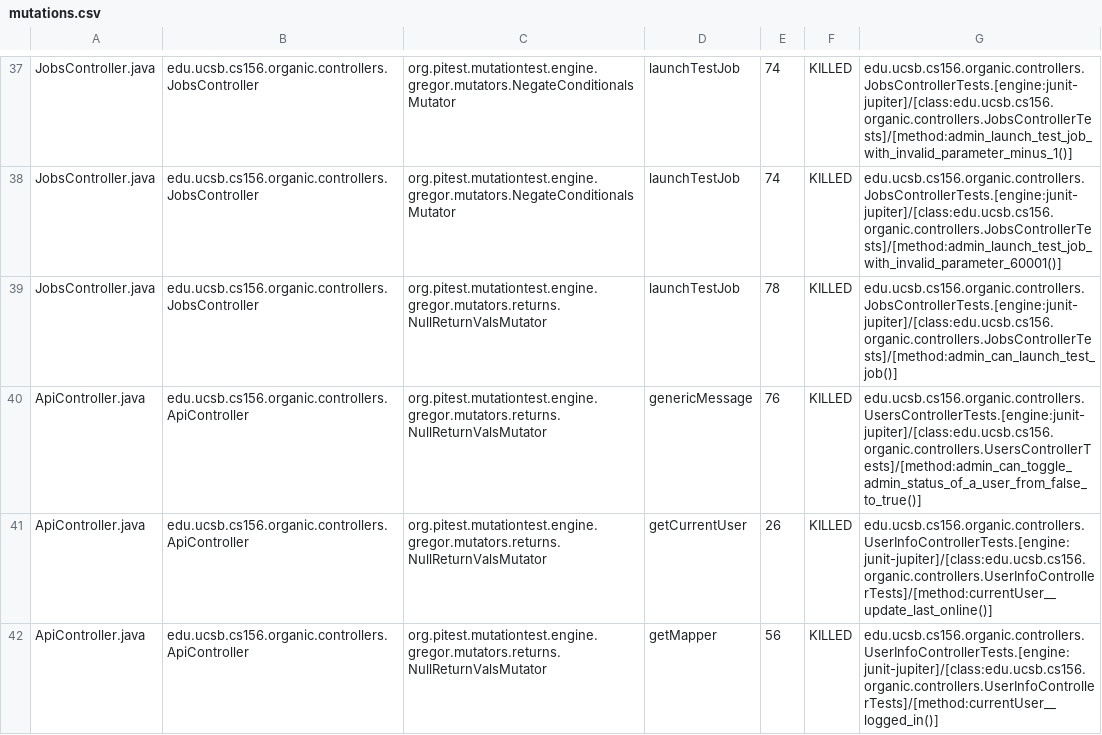
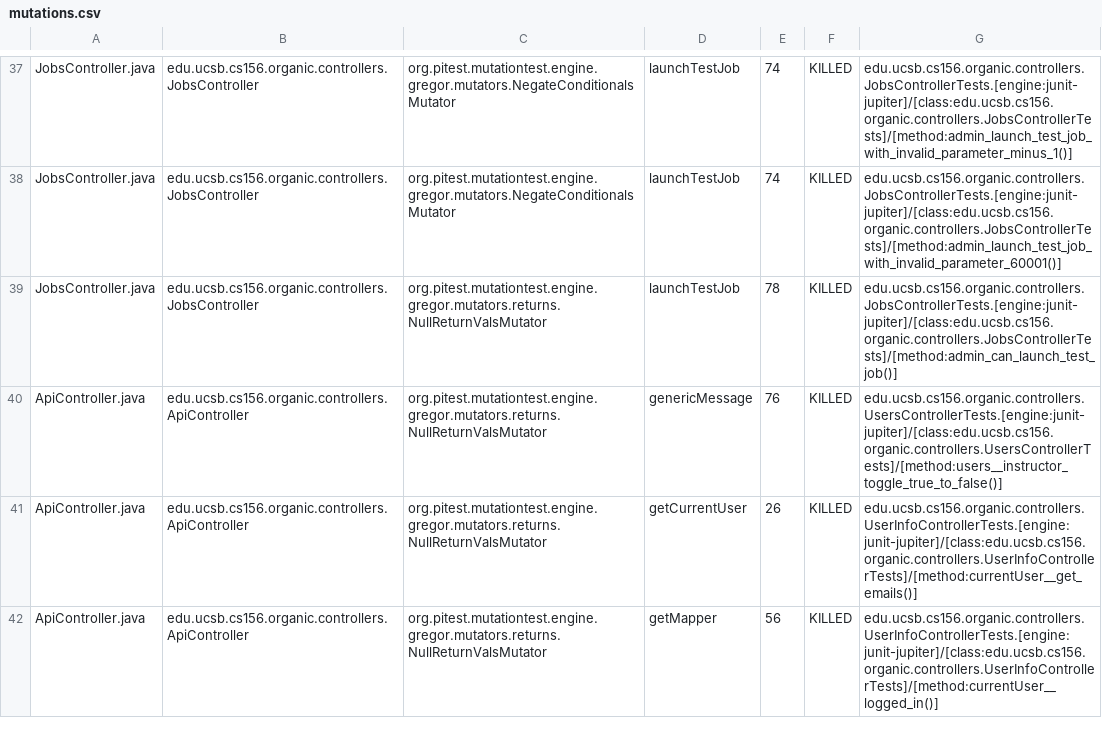
Before and after one commit to ucsb-cs156-f23/proj-organic-f23-6pm-4, a CSV file: prs/33/pitest/mutations.csv, drawn as a sheet; only a part is shown, gaps mark what is left out; the diff covers the shown part only.

Commit message:
Deploying to gh-pages from @ ucsb-cs156-f23/proj-organic-f23-6pm-4@c416b344786fb11b2ff18aa818f5bca3b237e5f7 🚀

```diff
--- a/prs/33/pitest/mutations.csv
+++ b/prs/33/pitest/mutations.csv
@@ -39,4 +39,4 @@ JobsController.java,edu.ucsb.cs156.organic.controllers.JobsController,org.pitest
 JobsController.java,edu.ucsb.cs156.organic.controllers.JobsController,org.pitest.mutationtest.engine.gregor.mutators.returns.NullReturnValsMutator,launchTestJob,78,KILLED,edu.ucsb.cs156.organic.controllers.JobsControllerTests.[engine:junit-jupiter]/[class:edu.ucsb.cs156.organic.controllers.JobsControllerTests]/[method:admin_can_launch_test_job()]
-ApiController.java,edu.ucsb.cs156.organic.controllers.ApiController,org.pitest.mutationtest.engine.gregor.mutators.returns.NullReturnValsMutator,genericMessage,76,KILLED,edu.ucsb.cs156.organic.controllers.UsersControllerTests.[engine:junit-jupiter]/[class:edu.ucsb.cs156.organic.controllers.UsersControllerTests]/[method:admin_can_toggle_admin_status_of_a_user_from_false_to_true()]
-ApiController.java,edu.ucsb.cs156.organic.controllers.ApiController,org.pitest.mutationtest.engine.gregor.mutators.returns.NullReturnValsMutator,getCurrentUser,26,KILLED,edu.ucsb.cs156.organic.controllers.UserInfoControllerTests.[engine:junit-jupiter]/[class:edu.ucsb.cs156.organic.controllers.UserInfoControllerTests]/[method:currentUser__update_last_online()]
+ApiController.java,edu.ucsb.cs156.organic.controllers.ApiController,org.pitest.mutationtest.engine.gregor.mutators.returns.NullReturnValsMutator,genericMessage,76,KILLED,edu.ucsb.cs156.organic.controllers.UsersControllerTests.[engine:junit-jupiter]/[class:edu.ucsb.cs156.organic.controllers.UsersControllerTests]/[method:users__instructor_toggle_true_to_false()]
+ApiController.java,edu.ucsb.cs156.organic.controllers.ApiController,org.pitest.mutationtest.engine.gregor.mutators.returns.NullReturnValsMutator,getCurrentUser,26,KILLED,edu.ucsb.cs156.organic.controllers.UserInfoControllerTests.[engine:junit-jupiter]/[class:edu.ucsb.cs156.organic.controllers.UserInfoControllerTests]/[method:currentUser__get_emails()]
 ApiController.java,edu.ucsb.cs156.organic.controllers.ApiController,org.pitest.mutationtest.engine.gregor.mutators.returns.NullReturnValsMutator,getMapper,56,KILLED,edu.ucsb.cs156.organic.controllers.UserInfoControllerTests.[engine:junit-jupiter]/[class:edu.ucsb.cs156.organic.controllers.UserInfoControllerTests]/[method:currentUser__logged_in()]
```
Also changed, not shown: 5 edited cells elsewhere in this file, 15 other files.
